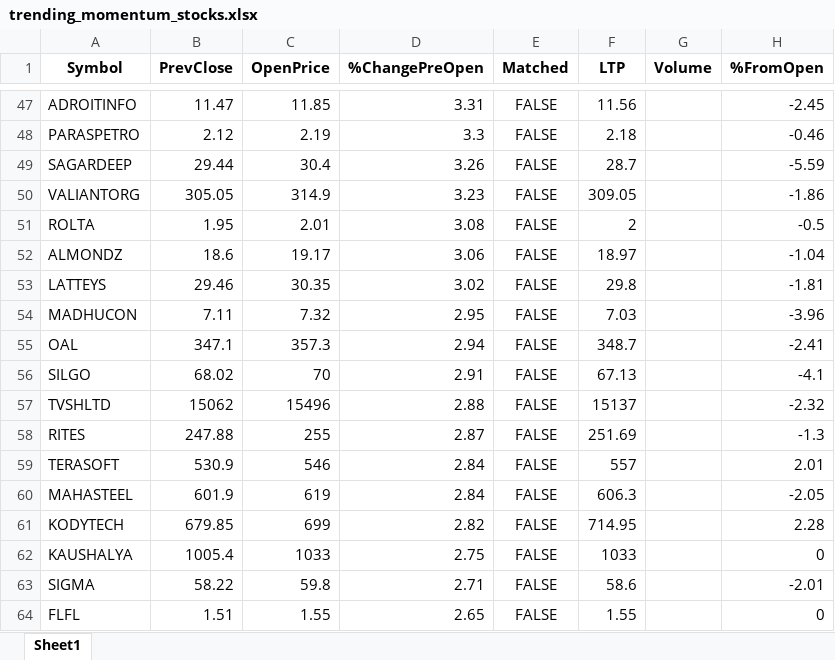
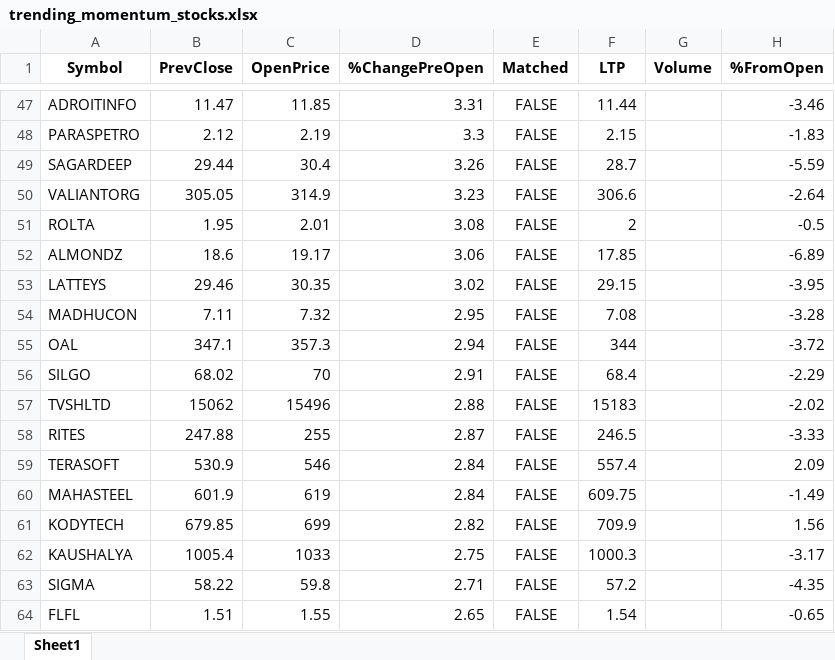
Before and after one commit to npparmar28/momentum-pwa, an Excel workbook: data/trending_momentum_stocks.xlsx, sheet Sheet1, drawn as a sheet; only a part is shown, gaps mark what is left out; values as stored, in another font and other column widths than the file's, no borders; the diff covers the shown part only; the diff names each change by its address in the sheet, - before the commit and + after, or states it on an @@ line.

```diff
--- a/data/trending_momentum_stocks.xlsx (sheet Sheet1)
+++ b/data/trending_momentum_stocks.xlsx (sheet Sheet1)
-F47 (LTP): 11.56
+F47 (LTP): 11.44
-H47 (%FromOpen): -2.45
+H47 (%FromOpen): -3.46
-F48 (LTP): 2.18
+F48 (LTP): 2.15
-H48 (%FromOpen): -0.46
+H48 (%FromOpen): -1.83
-F50 (LTP): 309.05
+F50 (LTP): 306.6
-H50 (%FromOpen): -1.86
+H50 (%FromOpen): -2.64
-F52 (LTP): 18.97
+F52 (LTP): 17.85
-H52 (%FromOpen): -1.04
+H52 (%FromOpen): -6.89
-F53 (LTP): 29.8
+F53 (LTP): 29.15
-H53 (%FromOpen): -1.81
+H53 (%FromOpen): -3.95
-F54 (LTP): 7.03
+F54 (LTP): 7.08
-H54 (%FromOpen): -3.96
+H54 (%FromOpen): -3.28
-F55 (LTP): 348.7
+F55 (LTP): 344
-H55 (%FromOpen): -2.41
+H55 (%FromOpen): -3.72
-F56 (LTP): 67.13
+F56 (LTP): 68.4
-H56 (%FromOpen): -4.1
+H56 (%FromOpen): -2.29
-F57 (LTP): 15137
+F57 (LTP): 15183
-H57 (%FromOpen): -2.32
+H57 (%FromOpen): -2.02
-F58 (LTP): 251.69
+F58 (LTP): 246.5
-H58 (%FromOpen): -1.3
+H58 (%FromOpen): -3.33
-F59 (LTP): 557
+F59 (LTP): 557.4
-H59 (%FromOpen): 2.01
+H59 (%FromOpen): 2.09
-F60 (LTP): 606.3
+F60 (LTP): 609.75
-H60 (%FromOpen): -2.05
+H60 (%FromOpen): -1.49
-F61 (LTP): 714.95
+F61 (LTP): 709.9
-H61 (%FromOpen): 2.28
+H61 (%FromOpen): 1.56
-F62 (LTP): 1033
+F62 (LTP): 1000.3
-H62 (%FromOpen): 0
+H62 (%FromOpen): -3.17
-F63 (LTP): 58.6
+F63 (LTP): 57.2
-H63 (%FromOpen): -2.01
+H63 (%FromOpen): -4.35
-F64 (LTP): 1.55
+F64 (LTP): 1.54
-H64 (%FromOpen): 0
+H64 (%FromOpen): -0.65
```
Also changed, not shown: 326 edited cells elsewhere in this sheet, 1 other file.
